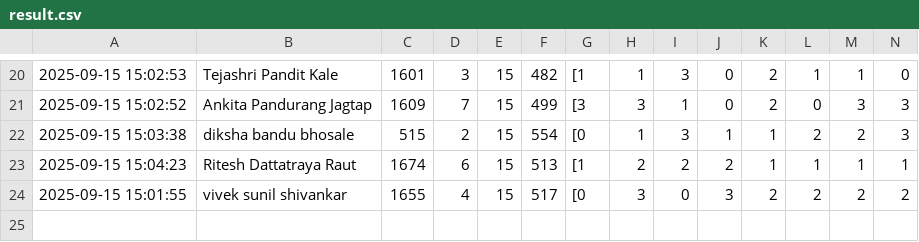
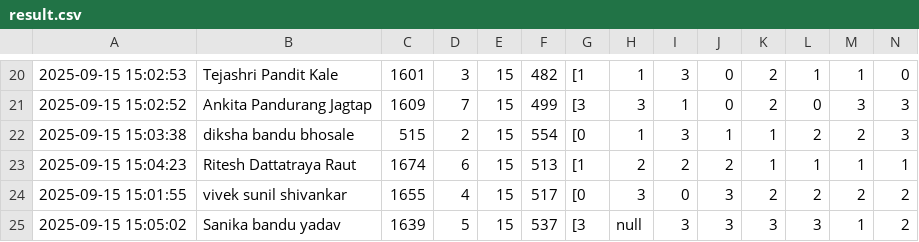
Before and after one commit to molesuraj08/OLYMPUS-RESULT, a CSV file: result.csv, drawn as a sheet; only a part is shown, gaps mark what is left out; rows hold the shown columns only; the diff names each change by its address in the sheet, - before the commit and + after, or states it on an @@ line.

Commit message:
Update results for Sanika bandu yadav

```diff
--- a/result.csv
+++ b/result.csv
+row 25: 2025-09-15 15:05:02 | Sanika bandu yadav | 1639 | 5 | 15 | 537 | [3 | null | 3 | 3 | 3 | 3 | 1 | 2
```
